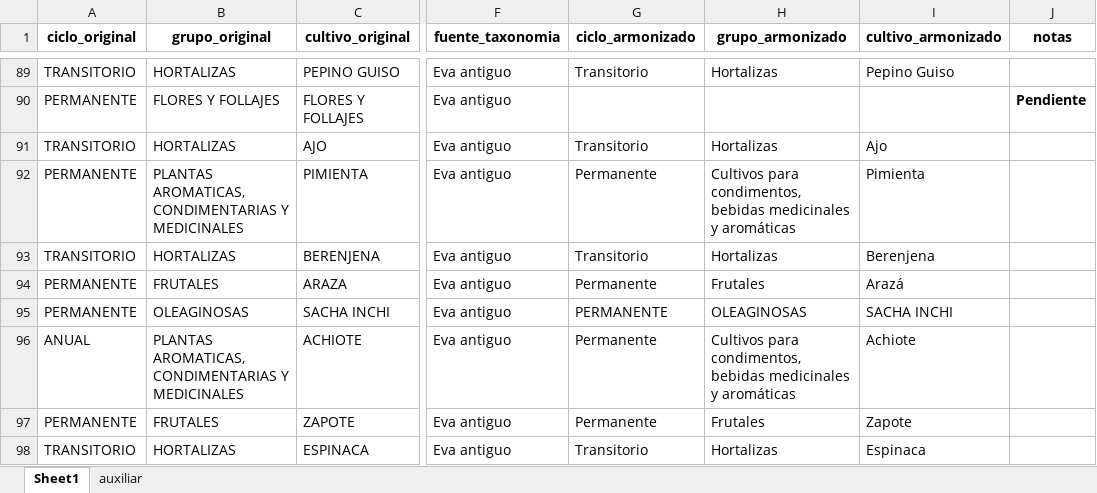
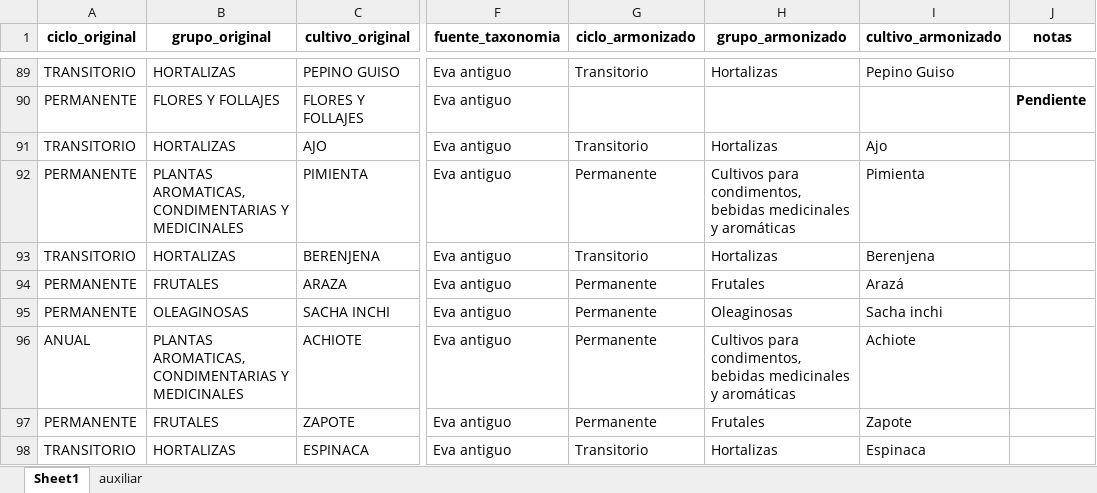
Before and after one commit to JC-AlfonsoR/PEG-mining-agriculture, an Excel workbook: data/config/1001_2_crosswalk_armonizado.xlsx, sheet Sheet1, drawn as a sheet; only a part is shown, gaps mark what is left out; values as stored, in another font and other column widths than the file's, no borders; conditional formats not drawn; the diff names each change by its address in the sheet, - before the commit and + after, or states it on an @@ line.

```diff
--- a/data/config/1001_2_crosswalk_armonizado.xlsx (sheet Sheet1)
+++ b/data/config/1001_2_crosswalk_armonizado.xlsx (sheet Sheet1)
-G95 (ciclo_armonizado): PERMANENTE
+G95 (ciclo_armonizado): Permanente
-H95 (grupo_armonizado): OLEAGINOSAS
+H95 (grupo_armonizado): Oleaginosas
-I95 (cultivo_armonizado): SACHA INCHI
+I95 (cultivo_armonizado): Sacha inchi
```
Also changed, not shown: sheet auxiliar, data/config/1001_1_plantilla_crosswalk.xlsx, 4 other files.
